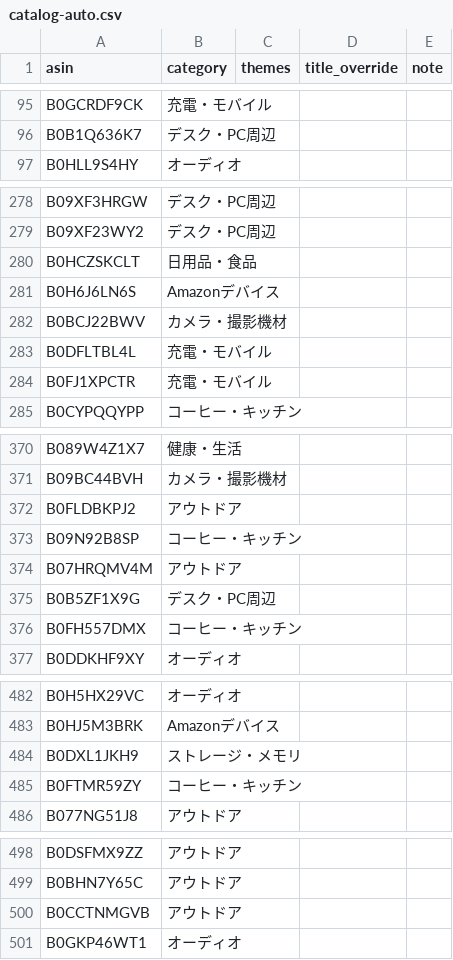
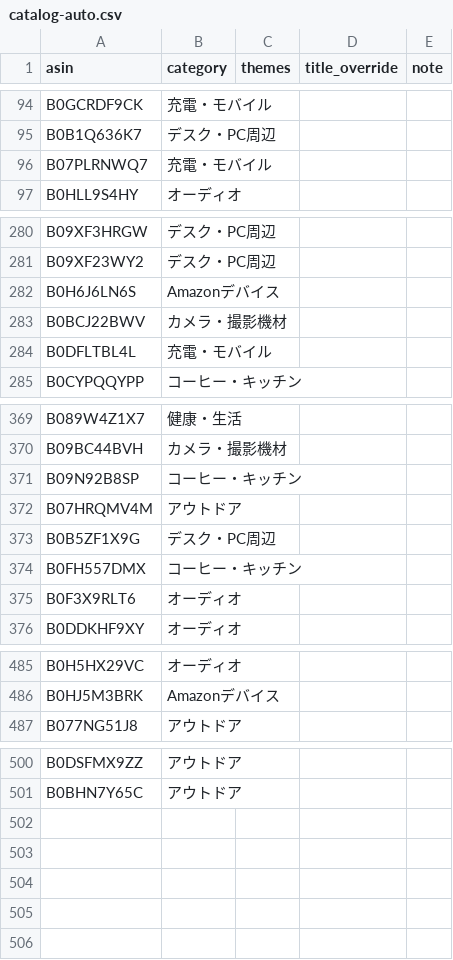
Before and after one commit to yokoichi/amazonsalematome, a CSV file: data/catalog-auto.csv, drawn as a sheet; only a part is shown, gaps mark what is left out; the diff covers the shown part only.

```diff
--- a/data/catalog-auto.csv
+++ b/data/catalog-auto.csv
@@ -96,2 +95,3 @@ B0GCRDF9CK,充電・モバイル,,,
 B0B1Q636K7,デスク・PC周辺,,,
+B07PLRNWQ7,充電・モバイル,,,
 B0HLL9S4HY,オーディオ,,,
@@ -279,3 +281,2 @@ B09XF3HRGW,デスク・PC周辺,,,
 B09XF23WY2,デスク・PC周辺,,,
-B0HCZSKCLT,日用品・食品,,,
 B0H6J6LN6S,Amazonデバイス,,,
@@ -283,3 +284,2 @@ B0BCJ22BWV,カメラ・撮影機材,,,
 B0DFLTBL4L,充電・モバイル,,,
-B0FJ1XPCTR,充電・モバイル,,,
 B0CYPQQYPP,コーヒー・キッチン,,,
@@ -371,3 +370,2 @@ B089W4Z1X7,健康・生活,,,
 B09BC44BVH,カメラ・撮影機材,,,
-B0FLDBKPJ2,アウトドア,,,
 B09N92B8SP,コーヒー・キッチン,,,
@@ -376,2 +374,3 @@ B0B5ZF1X9G,デスク・PC周辺,,,
 B0FH557DMX,コーヒー・キッチン,,,
+B0F3X9RLT6,オーディオ,,,
 B0DDKHF9XY,オーディオ,,,
@@ -483,4 +486,2 @@ B0H5HX29VC,オーディオ,,,
 B0HJ5M3BRK,Amazonデバイス,,,
-B0DXL1JKH9,ストレージ・メモリ,,,
-B0FTMR59ZY,コーヒー・キッチン,,,
 B077NG51J8,アウトドア,,,
@@ -499,3 +501 @@ B0DSFMX9ZZ,アウトドア,,,
 B0BHN7Y65C,アウトドア,,,
-B0CCTNMGVB,アウトドア,,,
-B0GKP46WT1,オーディオ,,,
```
Also changed, not shown: 16 added rows, 11 removed rows, 3 moved rows and 1 edited cell elsewhere in this file, 1 other file.
